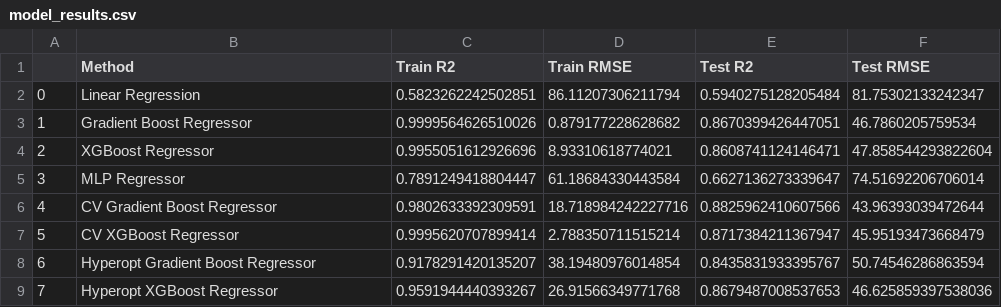
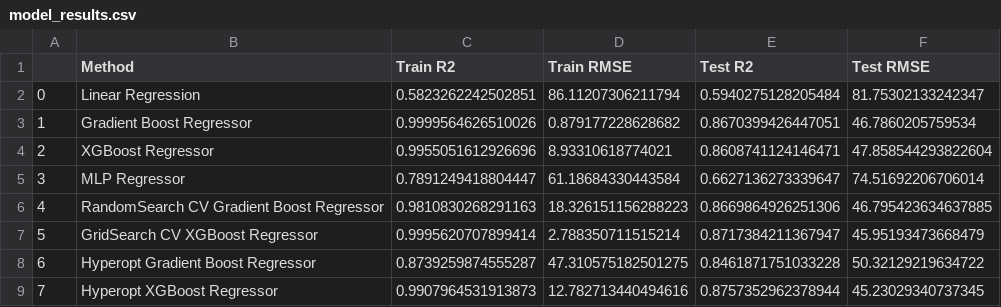
Before and after one commit to jingjietan/sc1015-project, a CSV file: data/model_results.csv, drawn as a sheet.

```diff
--- a/data/model_results.csv
+++ b/data/model_results.csv
@@ -5,5 +5,5 @@
 3,MLP Regressor,0.7891249418804447,61.18684330443584,0.6627136273339647,74.51692206706014
-4,CV Gradient Boost Regressor,0.9802633392309591,18.718984242227716,0.8825962410607566,43.96393039472644
-5,CV XGBoost Regressor,0.9995620707899414,2.788350711515214,0.8717384211367947,45.95193473668479
-6,Hyperopt Gradient Boost Regressor,0.9178291420135207,38.19480976014854,0.8435831933395767,50.74546286863594
-7,Hyperopt XGBoost Regressor,0.9591944440393267,26.91566349771768,0.8679487008537653,46.625859397538036
+4,RandomSearch CV Gradient Boost Regressor,0.9810830268291163,18.326151156288223,0.8669864926251306,46.795423634637885
+5,GridSearch CV XGBoost Regressor,0.9995620707899414,2.788350711515214,0.8717384211367947,45.95193473668479
+6,Hyperopt Gradient Boost Regressor,0.8739259874555287,47.310575182501275,0.8461871751033228,50.32129219634722
+7,Hyperopt XGBoost Regressor,0.9907964531913873,12.782713440494616,0.8757352962378944,45.23029340737345
```
Also changed, not shown: 2 other files.
